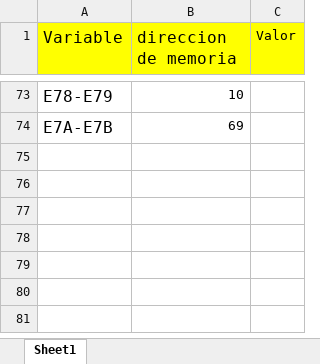
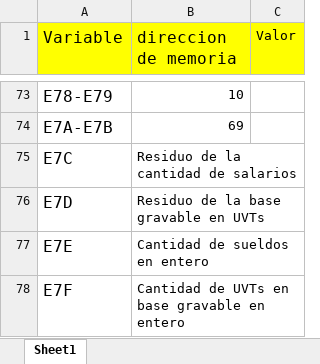
Before and after one commit to maestro252/Coffee-Star, an Excel workbook: Memory Map.xlsx, sheet Sheet1, drawn as a sheet; only a part is shown, gaps mark what is left out; values as stored, in another font and other column widths than the file's, no borders; the diff names each change by its address in the sheet, - before the commit and + after, or states it on an @@ line.

```diff
--- a/Memory Map.xlsx (sheet Sheet1)
+++ b/Memory Map.xlsx (sheet Sheet1)
+row 75: E7C | Residuo de la cantidad de salarios
+row 76: E7D | Residuo de la base gravable en UVTs
+row 77: E7E | Cantidad de sueldos en entero
+row 78: E7F | Cantidad de UVTs en base gravable en entero
```
Also changed, not shown: 1 other file.
